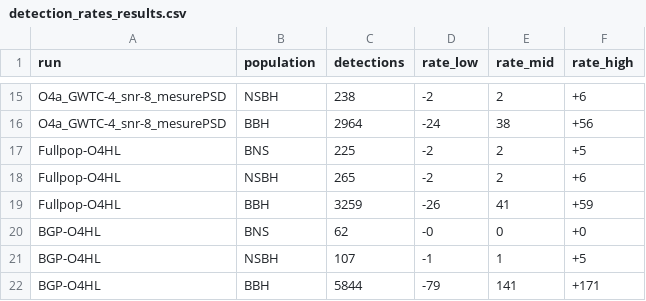
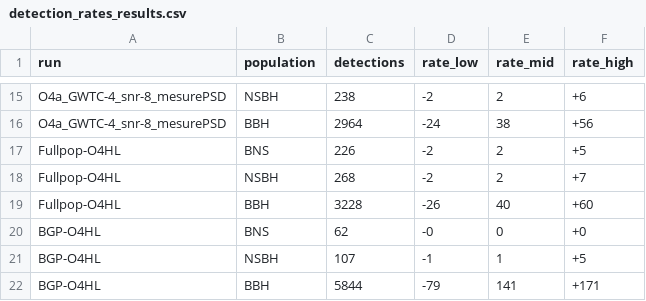
Before and after one commit to weizmannk/cbc-population-distributions, a CSV file: scripts/detection_rates_results.csv, drawn as a sheet; only a part is shown, gaps mark what is left out.

Commit message:
Refactor process to determine the IR1 rate

```diff
--- a/scripts/detection_rates_results.csv
+++ b/scripts/detection_rates_results.csv
@@ -16,5 +16,5 @@ O4a_GWTC-4_snr-8_mesurePSD,NSBH,238,-2,2,+6
 O4a_GWTC-4_snr-8_mesurePSD,BBH,2964,-24,38,+56
-Fullpop-O4HL,BNS,225,-2,2,+5
-Fullpop-O4HL,NSBH,265,-2,2,+6
-Fullpop-O4HL,BBH,3259,-26,41,+59
+Fullpop-O4HL,BNS,226,-2,2,+5
+Fullpop-O4HL,NSBH,268,-2,2,+7
+Fullpop-O4HL,BBH,3228,-26,40,+60
 BGP-O4HL,BNS,62,-0,0,+0
```
Also changed, not shown: 22 other files.
